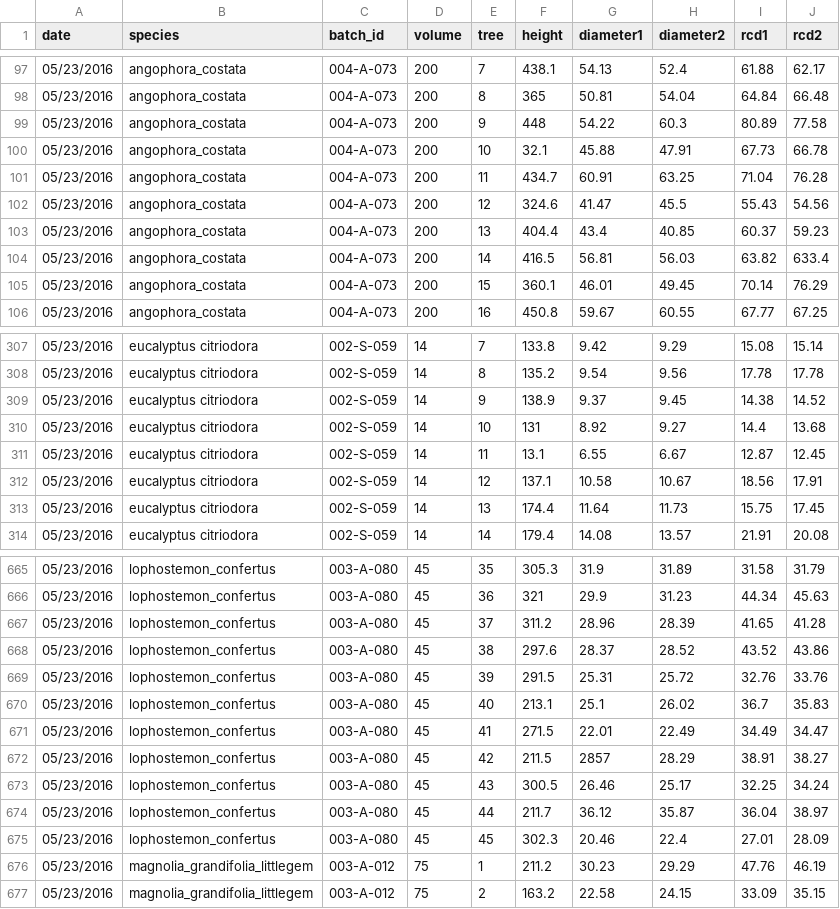
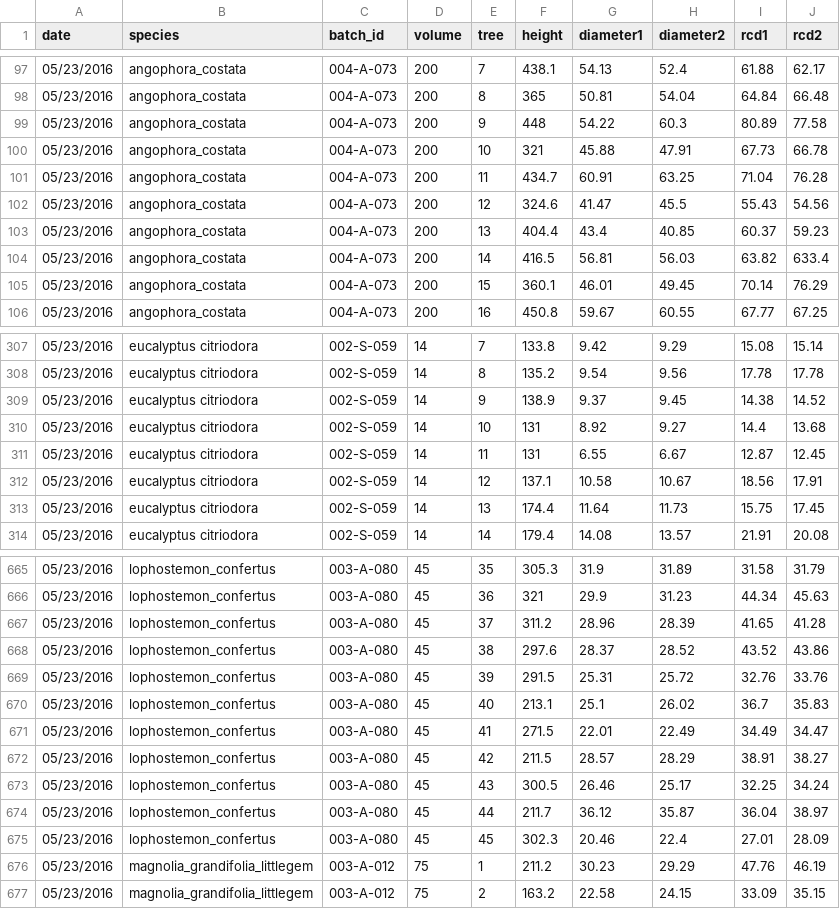
Before and after one commit to CourtneyCampany/treestockassessment, a CSV file: reports/kempscreek_sizeindex.csv, drawn as a sheet; only a part is shown, gaps mark what is left out.

```diff
--- a/reports/kempscreek_sizeindex.csv
+++ b/reports/kempscreek_sizeindex.csv
@@ -99,3 +99,3 @@ date,species,batch_id,volume,tree,height,diameter1,diameter2,rcd1,rcd2
 05/23/2016,angophora_costata,004-A-073,200,9,448,54.22,60.3,80.89,77.58
-05/23/2016,angophora_costata,004-A-073,200,10,32.1,45.88,47.91,67.73,66.78
+05/23/2016,angophora_costata,004-A-073,200,10,321,45.88,47.91,67.73,66.78
 05/23/2016,angophora_costata,004-A-073,200,11,434.7,60.91,63.25,71.04,76.28
@@ -310,3 +310,3 @@ date,species,batch_id,volume,tree,height,diameter1,diameter2,rcd1,rcd2
 05/23/2016,eucalyptus citriodora,002-S-059,14,10,131,8.92,9.27,14.4,13.68
-05/23/2016,eucalyptus citriodora,002-S-059,14,11,13.1,6.55,6.67,12.87,12.45
+05/23/2016,eucalyptus citriodora,002-S-059,14,11,131,6.55,6.67,12.87,12.45
 05/23/2016,eucalyptus citriodora,002-S-059,14,12,137.1,10.58,10.67,18.56,17.91
@@ -671,3 +671,3 @@ date,species,batch_id,volume,tree,height,diameter1,diameter2,rcd1,rcd2
 05/23/2016,lophostemon_confertus,003-A-080,45,41,271.5,22.01,22.49,34.49,34.47
-05/23/2016,lophostemon_confertus,003-A-080,45,42,211.5,2857,28.29,38.91,38.27
+05/23/2016,lophostemon_confertus,003-A-080,45,42,211.5,28.57,28.29,38.91,38.27
 05/23/2016,lophostemon_confertus,003-A-080,45,43,300.5,26.46,25.17,32.25,34.24
```
Also changed, not shown: data/kempscreek_shape.csv, 2 other files.
